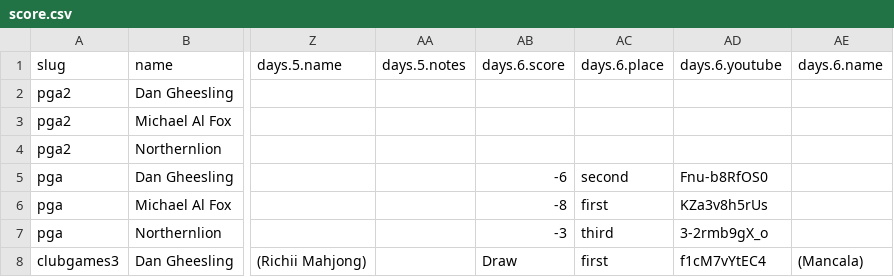
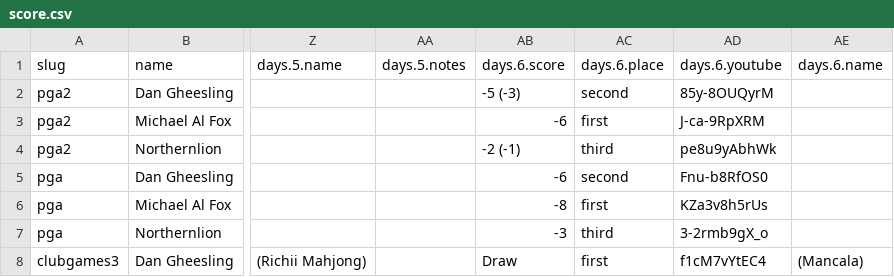
Before and after one commit to bcranton/goldengoblet.net, a CSV file: src/data/score.csv, drawn as a sheet; only a part is shown, gaps mark what is left out; the diff names each change by its address in the sheet, - before the commit and + after, or states it on an @@ line.

Commit message:
score update

```diff
--- a/src/data/score.csv
+++ b/src/data/score.csv
-AB2: (empty)
+AB2: -5 (-3)
-AC2: (empty)
+AC2: second
-AD2: (empty)
+AD2: 85y-8OUQyrM
-AB3: (empty)
+AB3: -6
-AC3: (empty)
+AC3: first
-AD3: (empty)
+AD3: J-ca-9RpXRM
-AB4: (empty)
+AB4: -2 (-1)
-AC4: (empty)
+AC4: third
-AD4: (empty)
+AD4: pe8u9yAbhWk
```
